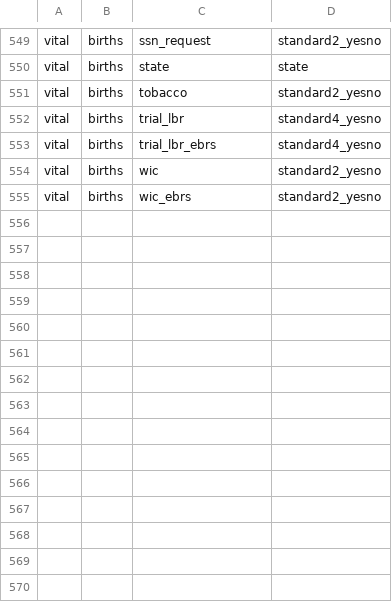
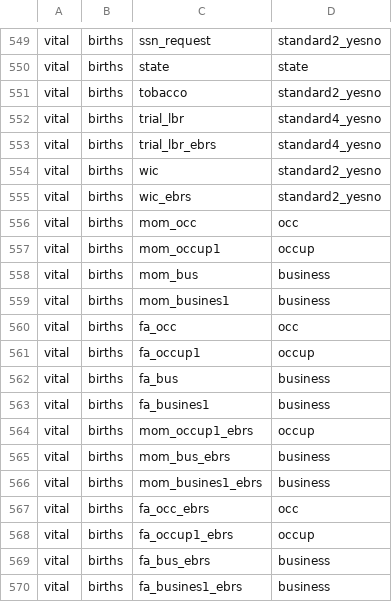
Before and after one commit to unreno/chirp, a CSV file: production/content/vital/birth_decoders.csv, drawn as a sheet; only a part is shown, gaps mark what is left out.

Commit message:
Added occ,occup,business,and industry decoders.

```diff
--- a/production/content/vital/birth_decoders.csv
+++ b/production/content/vital/birth_decoders.csv
@@ -555 +555,16 @@ vital,births,wic,standard2_yesno
 vital,births,wic_ebrs,standard2_yesno
+vital,births,mom_occ,occ
+vital,births,mom_occup1,occup
+vital,births,mom_bus,business
+vital,births,mom_busines1,business
+vital,births,fa_occ,occ
+vital,births,fa_occup1,occup
+vital,births,fa_bus,business
+vital,births,fa_busines1,business
+vital,births,mom_occup1_ebrs,occup
+vital,births,mom_bus_ebrs,business
+vital,births,mom_busines1_ebrs,business
+vital,births,fa_occ_ebrs,occ
+vital,births,fa_occup1_ebrs,occup
+vital,births,fa_bus_ebrs,business
+vital,births,fa_busines1_ebrs,business
```
Also changed, not shown: 5 other files.
